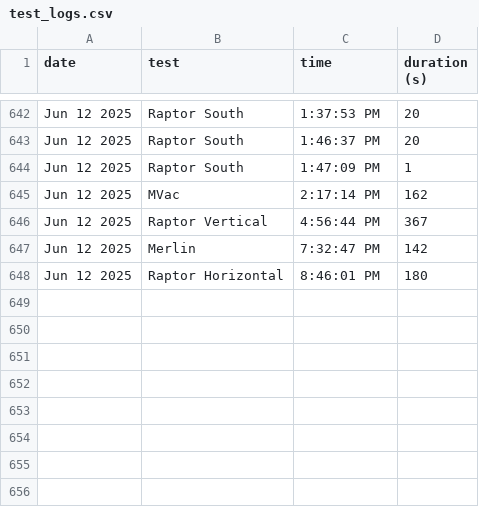
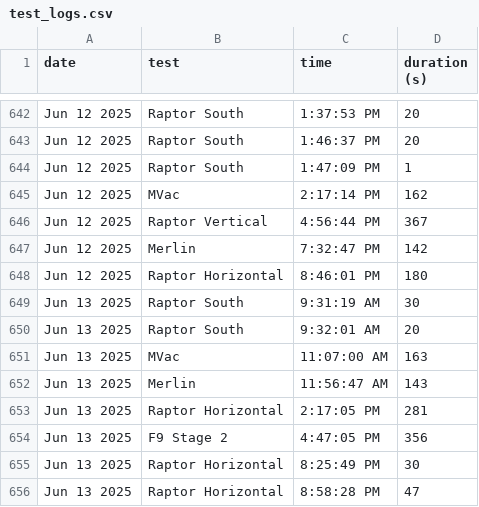
Before and after one commit to CameronField/SpaceX_Eng_Test_Log, a CSV file: test_logs.csv, drawn as a sheet; only a part is shown, gaps mark what is left out.

Commit message:
Update test log

```diff
--- a/test_logs.csv
+++ b/test_logs.csv
@@ -648 +648,9 @@ Jun 12 2025,Merlin,7:32:47 PM,142
 Jun 12 2025,Raptor Horizontal,8:46:01 PM,180
+Jun 13 2025,Raptor South,9:31:19 AM,30
+Jun 13 2025,Raptor South,9:32:01 AM,20
+Jun 13 2025,MVac,11:07:00 AM,163
+Jun 13 2025,Merlin,11:56:47 AM,143
+Jun 13 2025,Raptor Horizontal,2:17:05 PM,281
+Jun 13 2025,F9 Stage 2,4:47:05 PM,356
+Jun 13 2025,Raptor Horizontal,8:25:49 PM,30
+Jun 13 2025,Raptor Horizontal,8:58:28 PM,47
```
